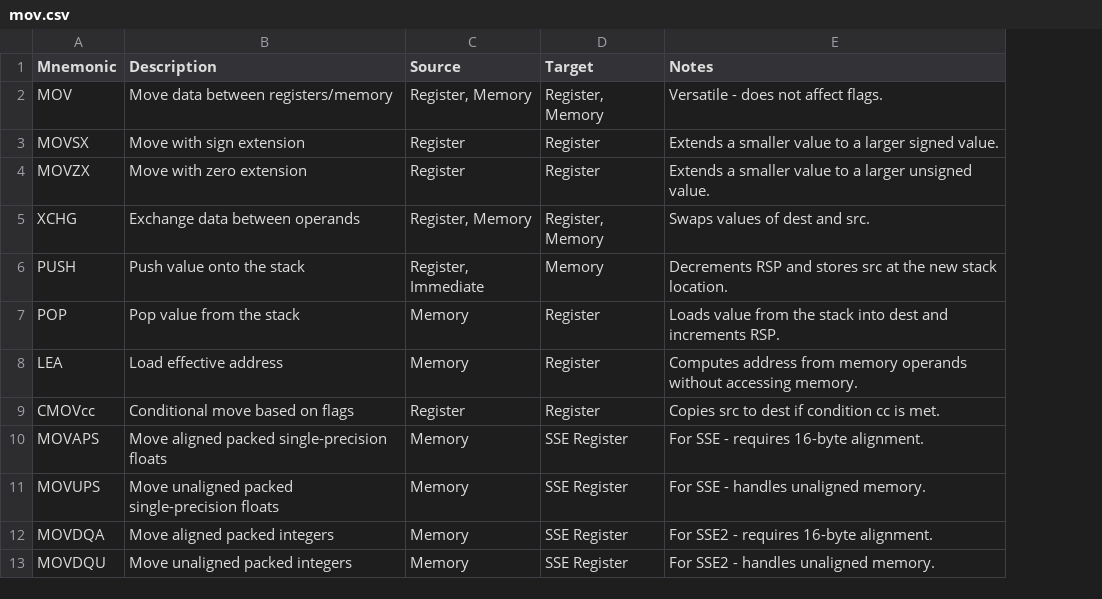
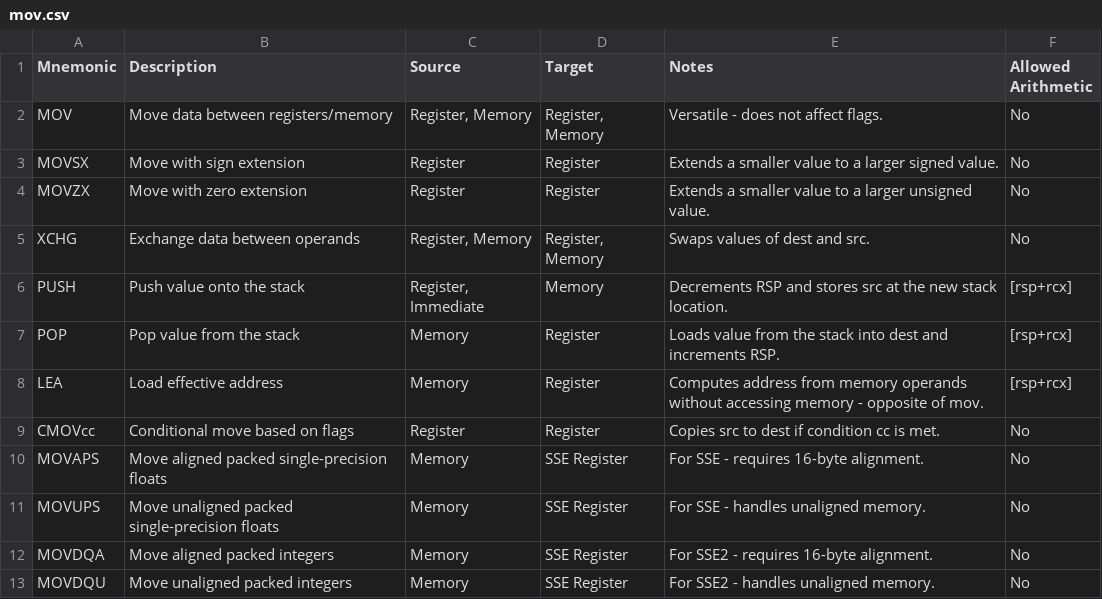
Before and after one commit to RobinAxelsson/x86Calc, a CSV file: ref/mov.csv, drawn as a sheet; the diff names each change by its address in the sheet, - before the commit and + after, or states it on an @@ line.

```diff
--- a/ref/mov.csv
+++ b/ref/mov.csv
+column F (Allowed Arithmetic), rows 2-13: No | No | No | No | [rsp+rcx] | [rsp+rcx] | [rsp+rcx] | No | No | No | No | No
-E8 (Notes): …without accessing memory.
+E8 (Notes): …without accessing memory - opposite of mov.
```
Also changed, not shown: ref/abi-reg-function-calls.csv, 3 other files.
